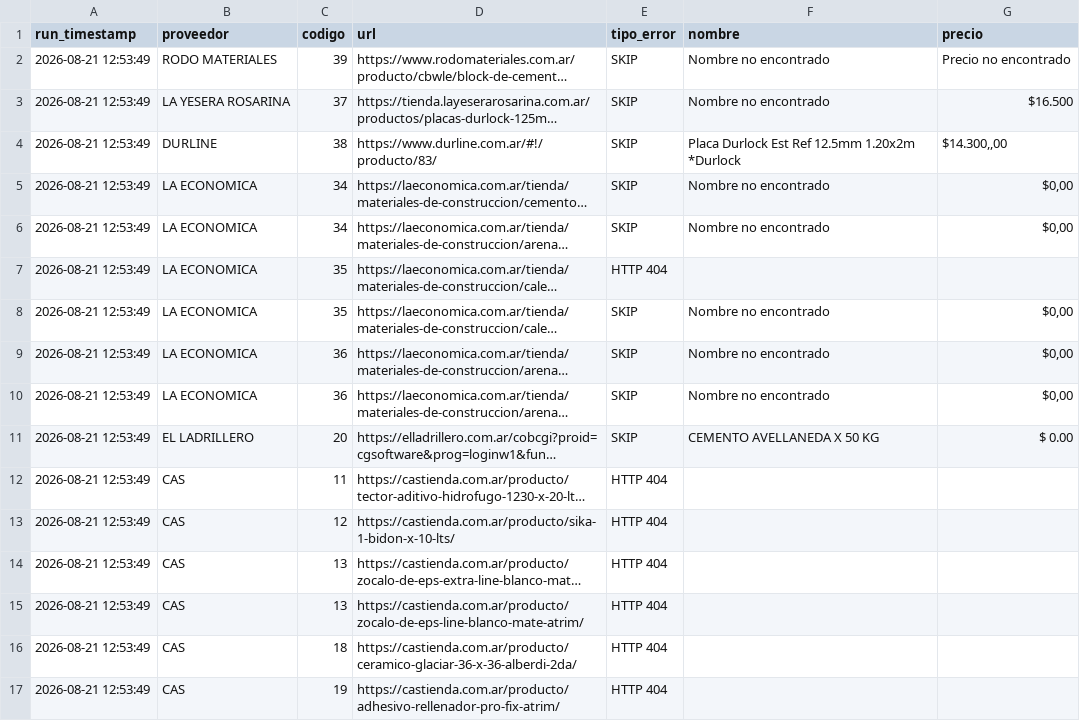
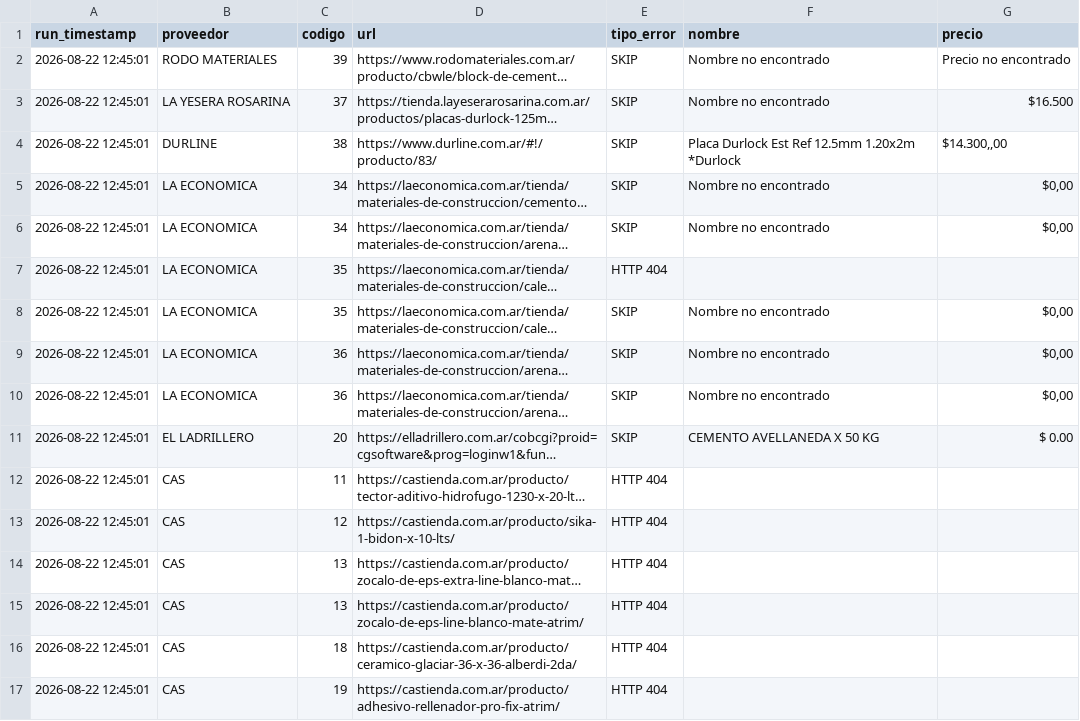
Before and after one commit to valentnluc/price_scrapper, a CSV file: errores.csv, drawn as a sheet; long unchanged cells end in …; the diff names each change by its address in the sheet, - before the commit and + after, or states it on an @@ line.

```diff
--- a/errores.csv
+++ b/errores.csv
-A2:A17 (run_timestamp): 2026-08-21 12:53:49
+A2:A17 (run_timestamp): 2026-08-22 12:45:01
```
Also changed, not shown: url_status.csv.
